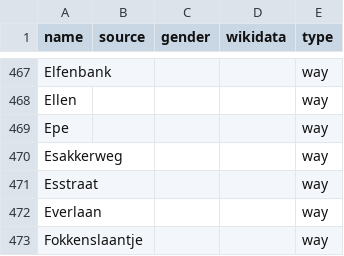
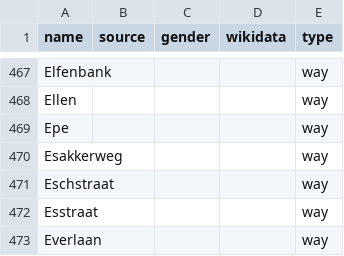
Before and after one commit to EqualStreetNames/equalstreetnames-assen, a CSV file: data/other.csv, drawn as a sheet; only a part is shown, gaps mark what is left out; the shorter side is filled out with more unchanged rows.

```diff
--- a/data/other.csv
+++ b/data/other.csv
@@ -470,2 +470,3 @@ Epe,,,,way
 Esakkerweg,,,,way
+Eschstraat,,,,way
 Esstraat,,,,way
```
Also changed, not shown: 3 other files.
